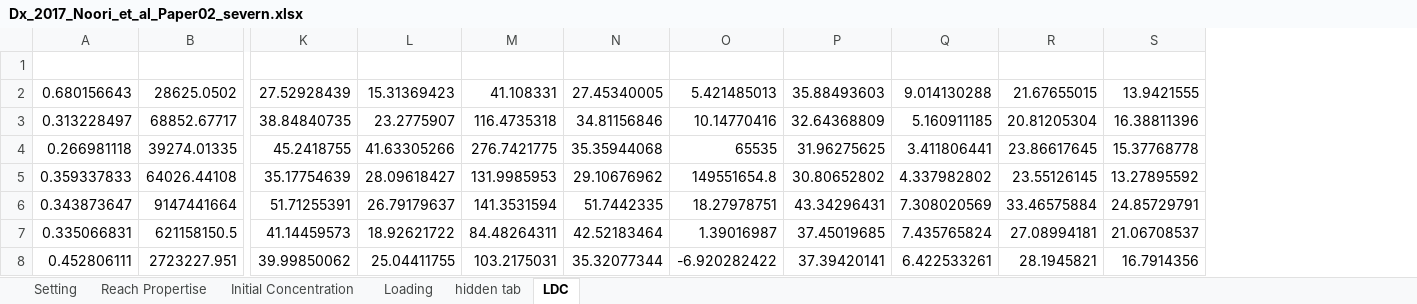
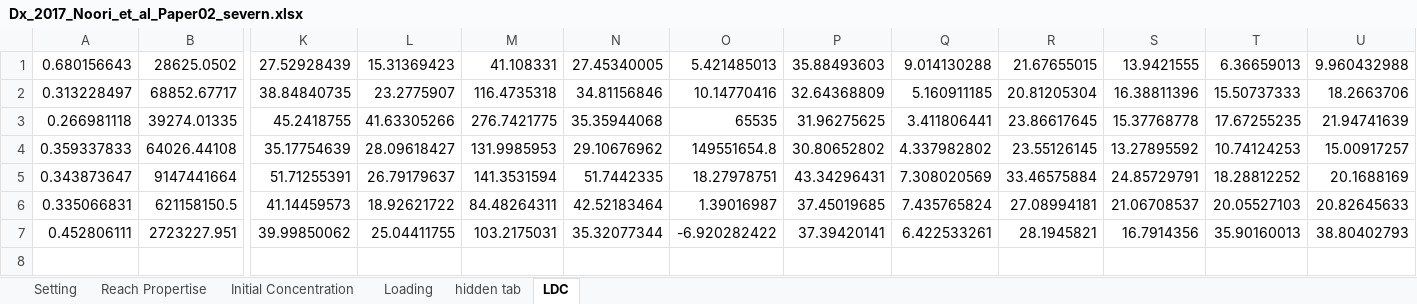
Before and after one commit to Riverchain/watum, an Excel workbook: WATUM_v0.2/Dx_2017_Noori_et_al_Paper02_severn.xlsx, sheet LDC, drawn as a sheet; only a part is shown, gaps mark what is left out; values as stored, in another font and other column widths than the file's, no borders; removed rows and columns are numbered as before the commit, all else as after; rows hold the shown columns only; the diff names each change by its address in the sheet, - before the commit and + after, or states it on an @@ line.

Commit message:
After first run, when curvature added.
xlsx file modified, and with the first Ghiasi-Noori Ex formula, model ran.

```diff
--- a/WATUM_v0.2/Dx_2017_Noori_et_al_Paper02_severn.xlsx (sheet LDC)
+++ b/WATUM_v0.2/Dx_2017_Noori_et_al_Paper02_severn.xlsx (sheet LDC)
+column T, rows 1-7: 6.36659013 | 15.50737333 | 17.67255235 | 10.74124253 | 18.28812252 | 20.05527103 | 35.90160013
+column U, rows 1-7: 9.960432988 | 18.2663706 | 21.94741639 | 15.00917257 | 20.1688169 | 20.82645633 | 38.80402793
-row 1: (empty)
```
Also changed, not shown: sheet Reach Propertise, sheet Setting, 1 other file.
